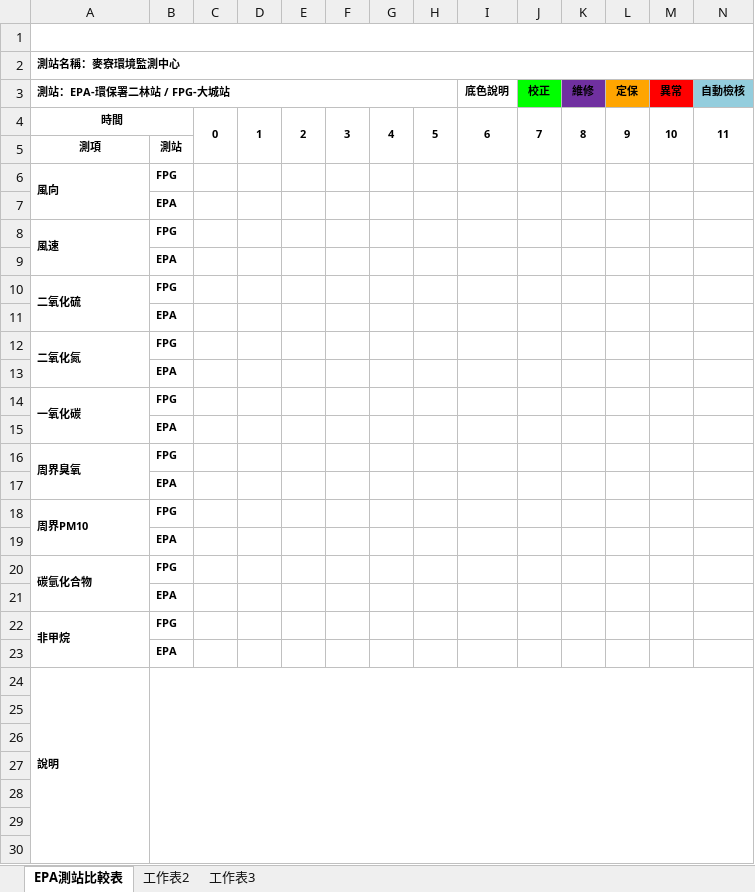
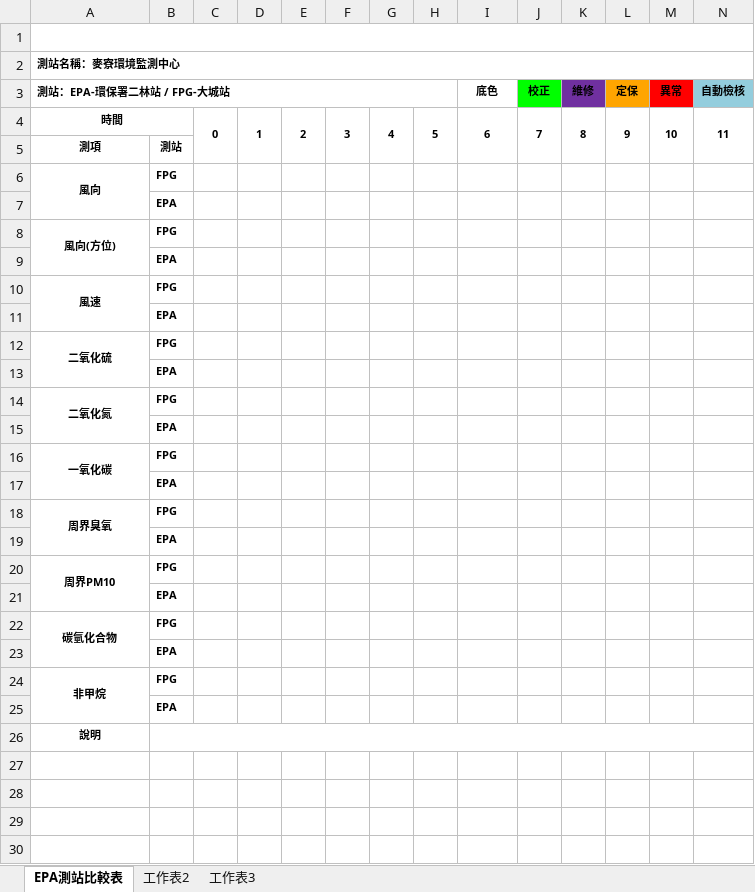
Before and after one commit to karateboy/AQM, an Excel workbook: report_template/epa_compare.xlsx, sheet EPA測站比較表, drawn as a sheet; only a part is shown; values as stored, in another font and other column widths than the file's, no borders; charts and pictures not drawn; removed rows and columns are numbered as before the commit, all else as after; rows hold the shown columns only; the diff covers the shown part only; the diff names each change by its address in the sheet, - before the commit and + after, or states it on an @@ line.

Commit message:
1. Fix report bug 2. Adjust alarm query item

```diff
--- a/report_template/epa_compare.xlsx (sheet EPA測站比較表)
+++ b/report_template/epa_compare.xlsx (sheet EPA測站比較表)
-I3: 底色說明
+I3: 底色
-A6 alignment: left
+A6 alignment: center
-A6:A7 merged
+A6:A7 merged
+row 7:  | EPA
+row 8: 風向(方位) | FPG
-A10 alignment: left
+A10 alignment: center
-A12 alignment: left
+A12 alignment: center
-A14 alignment: left
+A14 alignment: center
-A16 alignment: left
+A16 alignment: center
-A18 alignment: left
+A18 alignment: center
-A20 alignment: left
+A20 alignment: center
-A22 alignment: left
+A22 alignment: center
-A24 alignment: left
+A24 alignment: center
-A26 alignment: left
+A26 alignment: center
-A24:A31 merged
-row 25: (empty)
-row 26: (empty)
-row 27: (empty)
-row 28: (empty)
-row 29: (empty)
-row 30: (empty)
```
Also changed, not shown: 109 removed rows elsewhere in this sheet, charts or pictures, report_template/monthly_report.xlsx, 5 other files.
